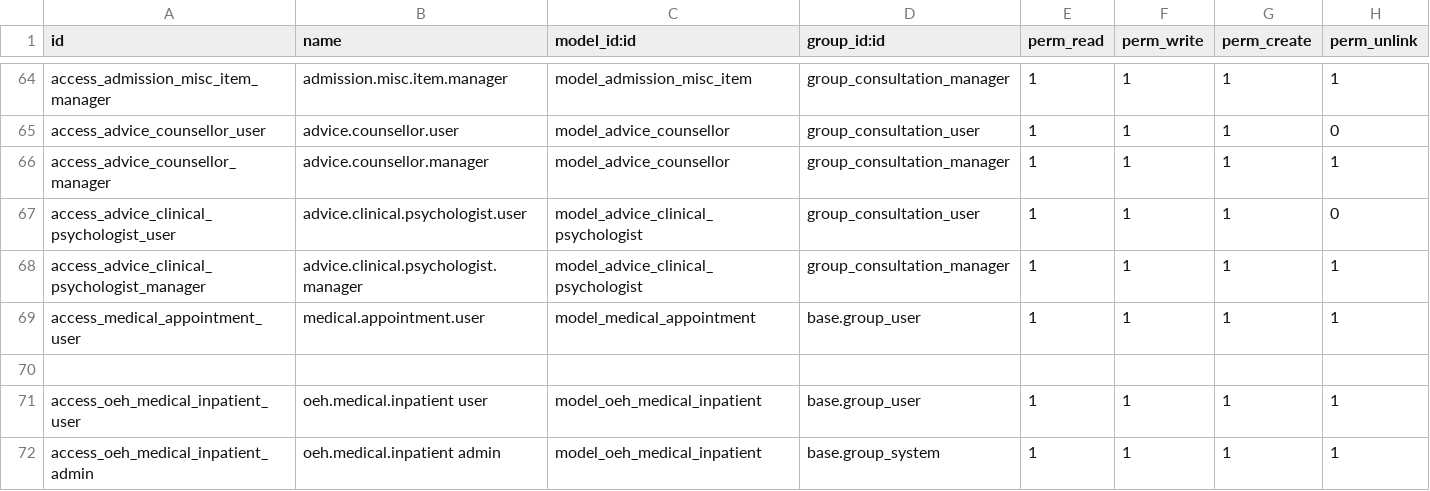
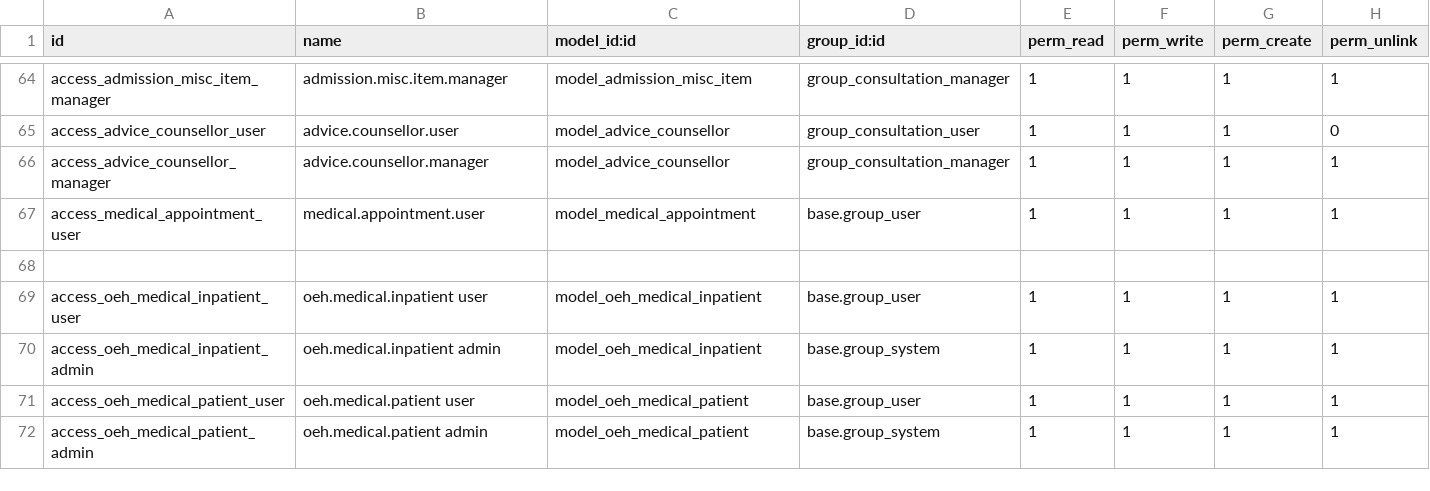
Before and after one commit to elvoceouma/custom_addons, a CSV file: futuristictech_medical/security/ir.model.access.csv, drawn as a sheet; only a part is shown, gaps mark what is left out; the shorter side is filled out with more unchanged rows.

Commit message:
Refactor security and access control for clinical psychology module
- Removed duplicate security.xml entry in __manifest__.py
- Updated patient_id field in AdviceClinicalPsychologist model to require res.partner
- Added user_id field to ClinicalPsychologistScreening model for tracking creator
- Enhanced views for clinical psychologist screening and advice, including improved field visibility and organization
- Updated ir.model.access.csv to ensure proper access rights for various user roles
- Cleaned up security.xml by consolidating group definitions under human resources category
- Commented out unused search views in various XML files to streamline the interface
- Adjusted CRM lead view to include additional fields for better context

```diff
--- a/futuristictech_medical/security/ir.model.access.csv
+++ b/futuristictech_medical/security/ir.model.access.csv
@@ -66,4 +66,2 @@ access_advice_counsellor_user,advice.counsellor.user,model_advice_counsellor,gro
 access_advice_counsellor_manager,advice.counsellor.manager,model_advice_counsellor,group_consultation_manager,1,1,1,1
-access_advice_clinical_psychologist_user,advice.clinical.psychologist.user,model_advice_clinical_psychologist,group_consultation_user,1,1,1,0
-access_advice_clinical_psychologist_manager,advice.clinical.psychologist.manager,model_advice_clinical_psychologist,group_consultation_manager,1,1,1,1
 access_medical_appointment_user,medical.appointment.user,model_medical_appointment,base.group_user,1,1,1,1
```
Also changed, not shown: futuristic_psychologists/security/ir.model.access.csv, 14 other files.
